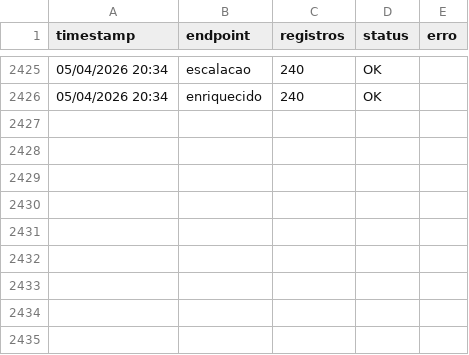
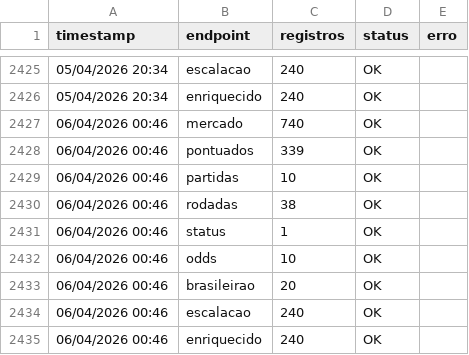
Before and after one commit to FilipeNamorato/extracaoCartola, a CSV file: docs/data/log.csv, drawn as a sheet; only a part is shown, gaps mark what is left out.

```diff
--- a/docs/data/log.csv
+++ b/docs/data/log.csv
@@ -2426 +2426,10 @@
 05/04/2026 20:34,enriquecido,240,OK,
+06/04/2026 00:46,mercado,740,OK,
+06/04/2026 00:46,pontuados,339,OK,
+06/04/2026 00:46,partidas,10,OK,
+06/04/2026 00:46,rodadas,38,OK,
+06/04/2026 00:46,status,1,OK,
+06/04/2026 00:46,odds,10,OK,
+06/04/2026 00:46,brasileirao,20,OK,
+06/04/2026 00:46,escalacao,240,OK,
+06/04/2026 00:46,enriquecido,240,OK,
```
Also changed, not shown: docs/data/atletas_pontuados.csv, docs/data/brasileirao_tabela.csv, 11 other files.
